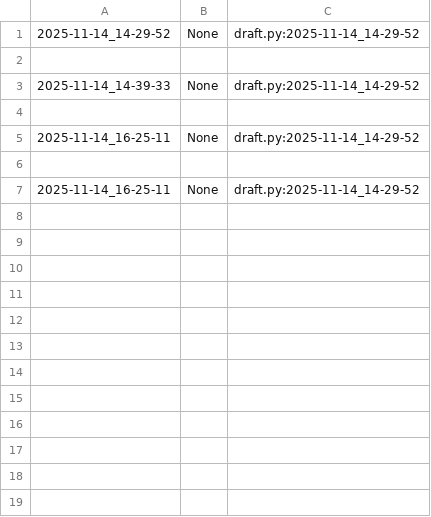
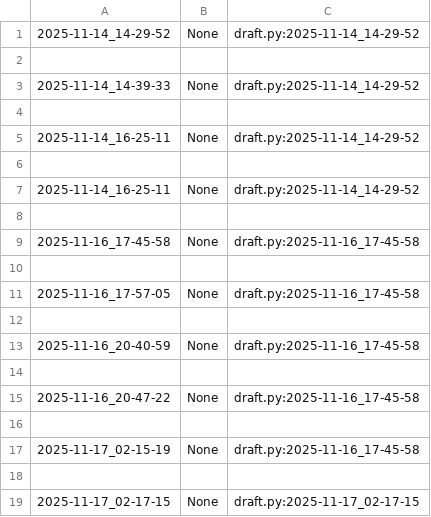
Before and after one commit to qxcode-course/poo-rc-bloco-c-kauatavaares, a CSV file: myrep/.tko/track/poo@pula-pula/track.csv, drawn as a sheet; the diff names each change by its address in the sheet, - before the commit and + after, or states it on an @@ line.

```diff
--- a/myrep/.tko/track/poo@pula-pula/track.csv
+++ b/myrep/.tko/track/poo@pula-pula/track.csv
+row 8: (empty)
+row 9: 2025-11-16_17-45-58 | None | draft.py:2025-11-16_17-45-58
+row 10: (empty)
+row 11: 2025-11-16_17-57-05 | None | draft.py:2025-11-16_17-45-58
+row 12: (empty)
+row 13: 2025-11-16_20-40-59 | None | draft.py:2025-11-16_17-45-58
+row 14: (empty)
+row 15: 2025-11-16_20-47-22 | None | draft.py:2025-11-16_17-45-58
+row 16: (empty)
+row 17: 2025-11-17_02-15-19 | None | draft.py:2025-11-16_17-45-58
+row 18: (empty)
+row 19: 2025-11-17_02-17-15 | None | draft.py:2025-11-17_02-17-15
```
Also changed, not shown: 6 other files.
